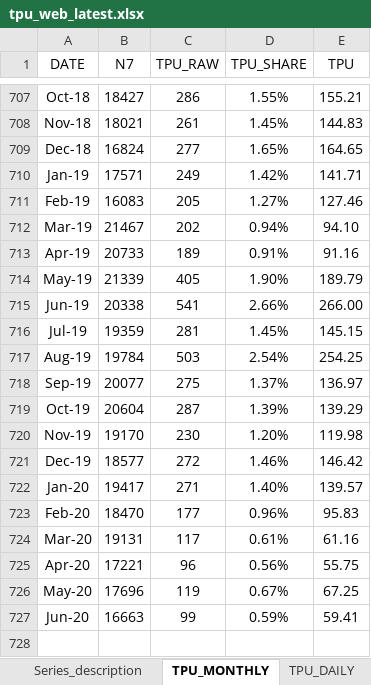
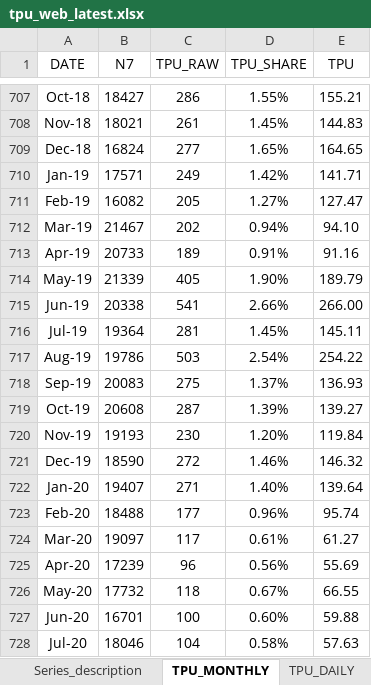
Before and after one commit to iacoviel/iacoviel.github.io, an Excel workbook: tpu_files/tpu_web_latest.xlsx, sheet TPU_MONTHLY, drawn as a sheet; only a part is shown, gaps mark what is left out; values as stored, in another font and other column widths than the file's, no borders; the diff names each change by its address in the sheet, - before the commit and + after, or states it on an @@ line.

```diff
--- a/tpu_files/tpu_web_latest.xlsx (sheet TPU_MONTHLY)
+++ b/tpu_files/tpu_web_latest.xlsx (sheet TPU_MONTHLY)
-B711 (N7): 16083
+B711 (N7): 16082
-E711 (TPU): 127.46
+E711 (TPU): 127.47
-B716 (N7): 19359
+B716 (N7): 19364
-E716 (TPU): 145.15
+E716 (TPU): 145.11
-B717 (N7): 19784
+B717 (N7): 19786
-E717 (TPU): 254.25
+E717 (TPU): 254.22
-B718 (N7): 20077
+B718 (N7): 20083
-E718 (TPU): 136.97
+E718 (TPU): 136.93
-B719 (N7): 20604
+B719 (N7): 20608
-E719 (TPU): 139.29
+E719 (TPU): 139.27
-B720 (N7): 19170
+B720 (N7): 19193
-E720 (TPU): 119.98
+E720 (TPU): 119.84
-B721 (N7): 18577
+B721 (N7): 18590
-E721 (TPU): 146.42
+E721 (TPU): 146.32
-B722 (N7): 19417
+B722 (N7): 19407
-E722 (TPU): 139.57
+E722 (TPU): 139.64
-B723 (N7): 18470
+B723 (N7): 18488
-E723 (TPU): 95.83
+E723 (TPU): 95.74
-B724 (N7): 19131
+B724 (N7): 19097
-E724 (TPU): 61.16
+E724 (TPU): 61.27
-B725 (N7): 17221
+B725 (N7): 17239
-E725 (TPU): 55.75
+E725 (TPU): 55.69
-B726 (N7): 17696
+B726 (N7): 17732
-C726 (TPU_RAW): 119
+C726 (TPU_RAW): 118
-E726 (TPU): 67.25
+E726 (TPU): 66.55
-B727 (N7): 16663
+B727 (N7): 16701
-C727 (TPU_RAW): 99
+C727 (TPU_RAW): 100
-D727 (TPU_SHARE): 0.59%
+D727 (TPU_SHARE): 0.60%
-E727 (TPU): 59.41
+E727 (TPU): 59.88
+row 728: Jul-20 | 18046 | 104 | 0.58% | 57.63
```
Also changed, not shown: sheet TPU_QUARTERLY, 1 other file.
